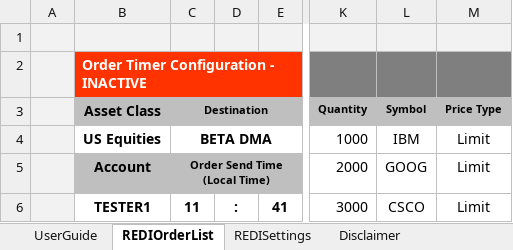
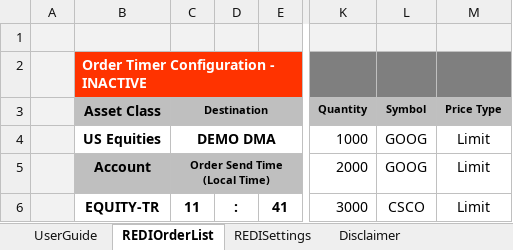
Before and after one commit to LSEG-API-Samples/Example.REDI.VB.ExcelExamples, an Excel workbook: Trading Tool - Order Scheduler.xlsm, sheet REDIOrderList, drawn as a sheet; only a part is shown, gaps mark what is left out; values as stored, in another font and other column widths than the file's, no borders; charts and pictures and conditional formats not drawn; the diff names each change by its address in the sheet, - before the commit and + after, or states it on an @@ line.

Commit message:
Modified - change AssetClass, Destination,  PriceType validation
Modified - change AssetClass, Destination,  PriceType validation

```diff
--- a/Trading Tool - Order Scheduler.xlsm (sheet REDIOrderList)
+++ b/Trading Tool - Order Scheduler.xlsm (sheet REDIOrderList)
-C4 (Destination): BETA DMA
+C4 (Destination): DEMO DMA
-L4 (Symbol): IBM
+L4 (Symbol): GOOG
-B6 (Asset Class): TESTER1
+B6 (Asset Class): EQUITY-TR
```
Also changed, not shown: sheet REDISettings, charts or pictures.
